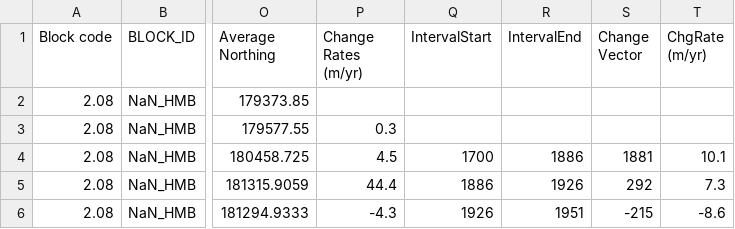
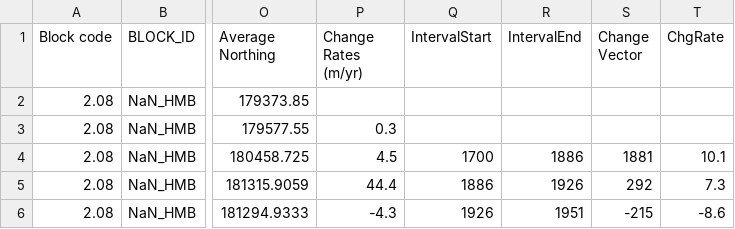
Before and after one commit to little-x/visCRLC, a CSV file: public/data/GROUP_GL.csv, drawn as a sheet; only a part is shown, gaps mark what is left out; the diff names each change by its address in the sheet, - before the commit and + after, or states it on an @@ line.

```diff
--- a/public/data/GROUP_GL.csv
+++ b/public/data/GROUP_GL.csv
-T1: ChgRate (m/yr)
+T1: ChgRate
```
Also changed, not shown: 2 other files.
